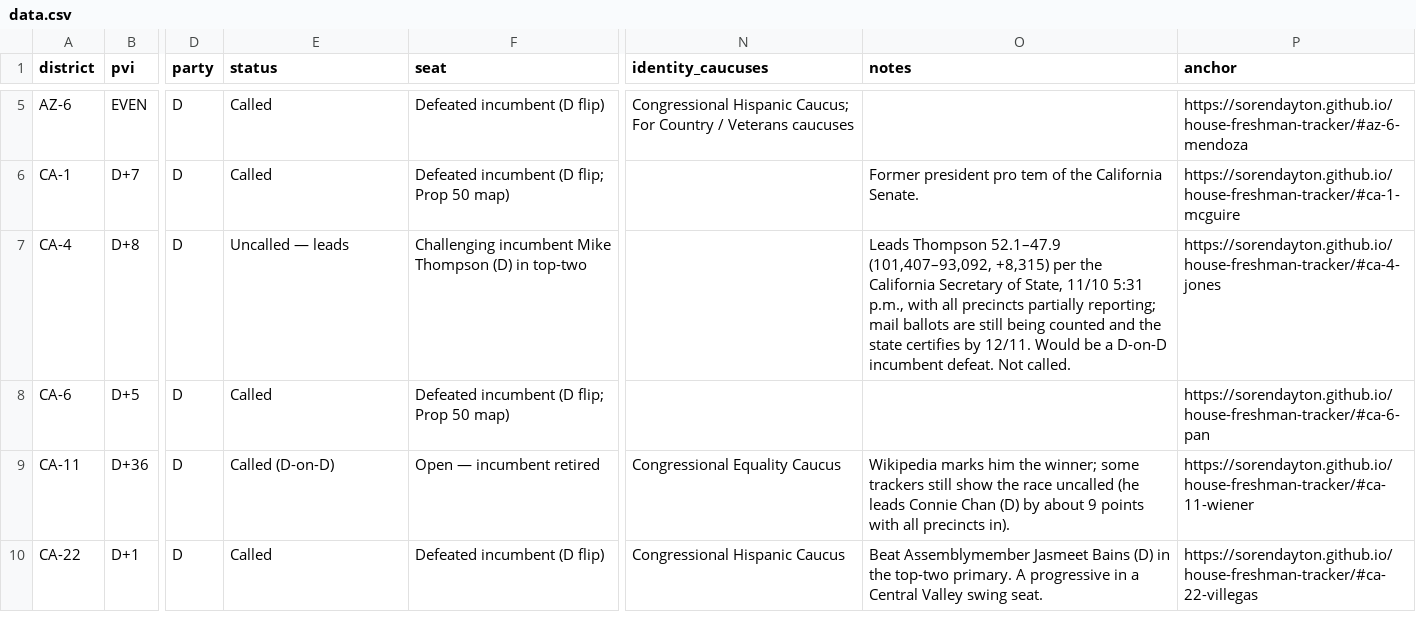
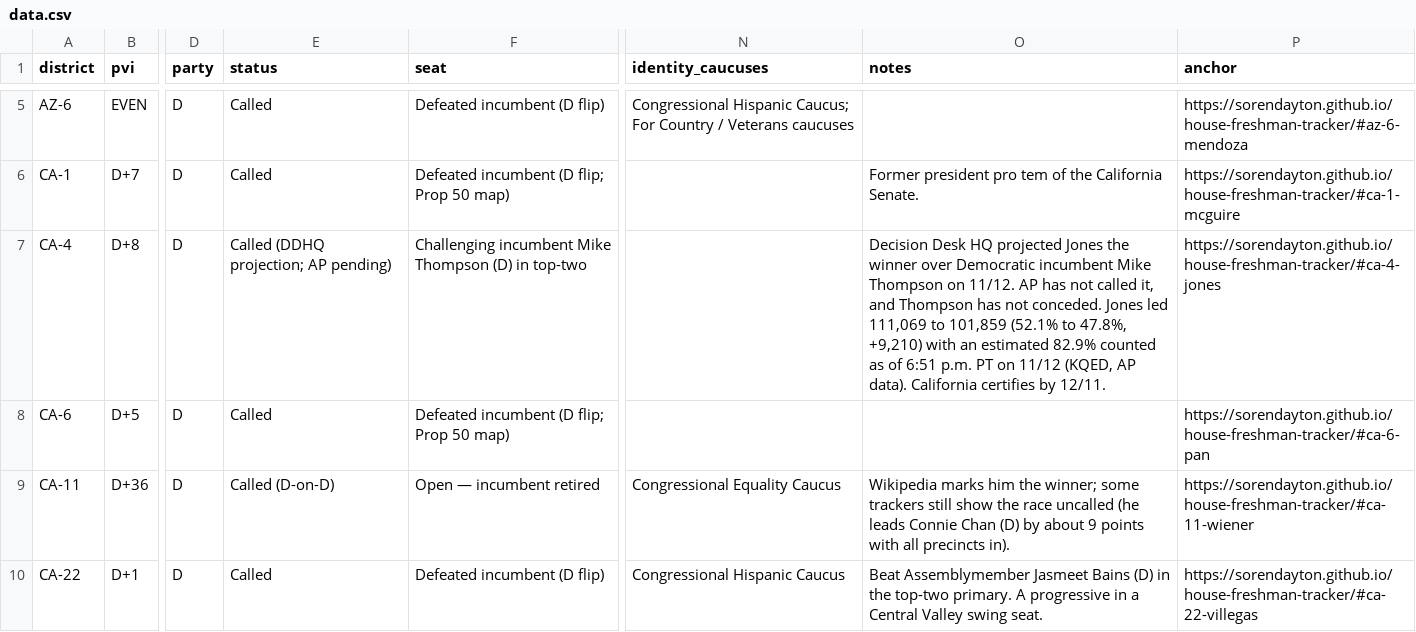
Before and after one commit to sorendayton/house-freshman-tracker, a CSV file: data.csv, drawn as a sheet; only a part is shown, gaps mark what is left out; the diff covers the shown part only; the diff names each change by its address in the sheet, - before the commit and + after, or states it on an @@ line.

Commit message:
Race update (11/13): CA-4 DDHQ call, ME-2 RCV result

```diff
--- a/data.csv
+++ b/data.csv
-E7 (status): Uncalled — leads
+E7 (status): Called (DDHQ projection; AP pending)
-O7 (notes): Leads Thompson 52.1–47.9 (101,407–93,092, +8,315) per the California Secretary of State, 11/10 5:31 p.m., with all precincts partially reporting; mail ballots are still being counted and the state certifies by 12/11. Would be a D-on-D incumbent defeat. Not called.
+O7 (notes): Decision Desk HQ projected Jones the winner over Democratic incumbent Mike Thompson on 11/12. AP has not called it, and Thompson has not conceded. Jones led 111,069 to 101,859 (52.1% to 47.8%, +9,210) with an estimated 82.9% counted as of 6:51 p.m. PT on 11/12 (KQED, AP data). California certifies by 12/11.
```
Also changed, not shown: 2 edited cells elsewhere in this file, 4 other files.
